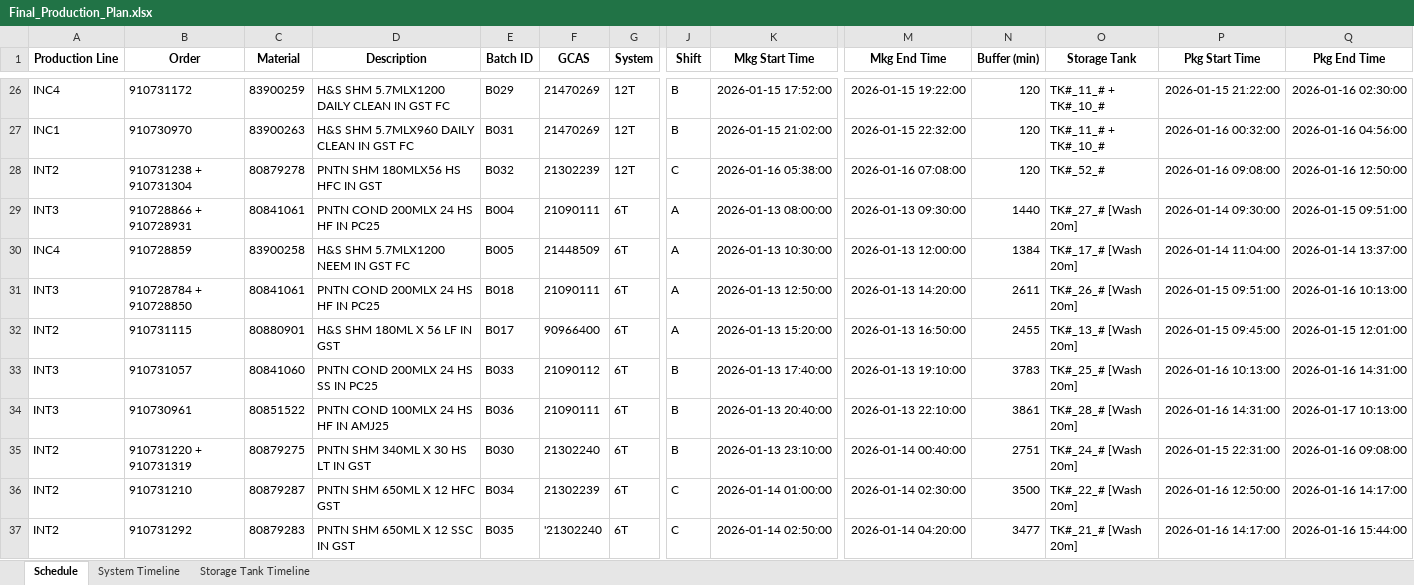
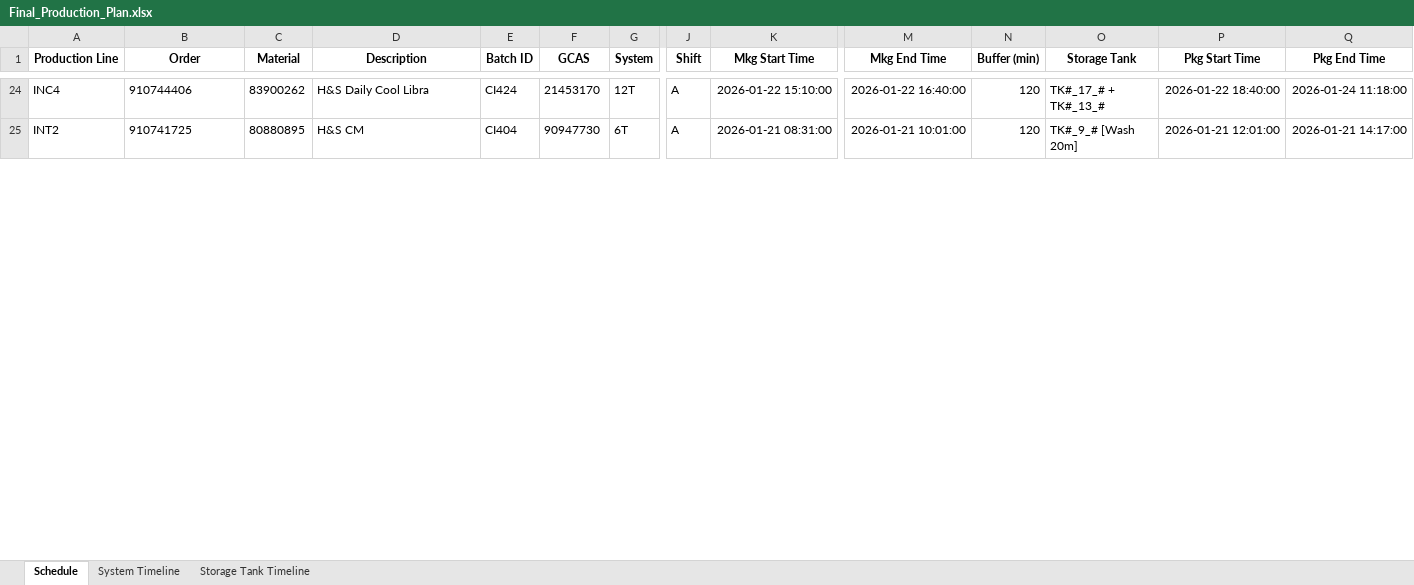
Before and after one commit to Aetheradix/PG-AutoProdTool, an Excel workbook: APPT/data/output/Final_Production_Plan.xlsx, sheet Schedule, drawn as a sheet; only a part is shown, gaps mark what is left out; values as stored, in another font and other column widths than the file's, no borders; removed rows and columns are numbered as before the commit, all else as after; rows hold the shown columns only; the diff covers the shown part only; the diff names each change by its address in the sheet, - before the commit and + after, or states it on an @@ line.

Commit message:
Updated: Batchsimulation, main, Bulk Variant Name in output

```diff
--- a/APPT/data/output/Final_Production_Plan.xlsx (sheet Schedule)
+++ b/APPT/data/output/Final_Production_Plan.xlsx (sheet Schedule)
-B24 (Order): 910731172
+B24 (Order): 910744406
-C24 (Material): 83900259
+C24 (Material): 83900262
-D24 (Description): H&S SHM 5.7MLX1200 DAILY CLEAN IN GST FC
+D24 (Description): H&S Daily Cool Libra
-E24 (Batch ID): B029
+E24 (Batch ID): CI424
-F24 (GCAS): 21470269
+F24 (GCAS): 21453170
-J24 (Shift): B
+J24 (Shift): A
-K24 (Mkg Start Time): 2026-01-15 17:52:00
+K24 (Mkg Start Time): 2026-01-22 15:10:00
-M24 (Mkg End Time): 2026-01-15 19:22:00
+M24 (Mkg End Time): 2026-01-22 16:40:00
-O24 (Storage Tank): TK#_11_# + TK#_10_#
+O24 (Storage Tank): TK#_17_# + TK#_13_#
-P24 (Pkg Start Time): 2026-01-15 21:22:00
+P24 (Pkg Start Time): 2026-01-22 18:40:00
-Q24 (Pkg End Time): 2026-01-16 02:30:00
+Q24 (Pkg End Time): 2026-01-24 11:18:00
-row 27: INC1 | 910730970 | 83900263 | H&S SHM 5.7MLX960 DAILY CLEAN IN GST FC | B031 | 21470269 | 12T | B | 2026-01-15 21:02:00 | 2026-01-15 22:32:00 | 120 | TK#_11_# + TK#_10_# | 2026-01-16 00:32:00 | 2026-01-16 04:56:00
-row 28: INT2 | 910731238 + 910731304 | 80879278 | PNTN SHM 180MLX56 HS HFC IN GST | B032 | 21302239 | 12T | C | 2026-01-16 05:38:00 | 2026-01-16 07:08:00 | 120 | TK#_52_# | 2026-01-16 09:08:00 | 2026-01-16 12:50:00
-row 29: INT3 | 910728866 + 910728931 | 80841061 | PNTN COND 200MLX 24 HS HF IN PC25 | B004 | 21090111 | 6T | A | 2026-01-13 08:00:00 | 2026-01-13 09:30:00 | 1440 | TK#_27_# [Wash 20m] | 2026-01-14 09:30:00 | 2026-01-15 09:51:00
-row 30: INC4 | 910728859 | 83900258 | H&S SHM 5.7MLX1200 NEEM IN GST FC | B005 | 21448509 | 6T | A | 2026-01-13 10:30:00 | 2026-01-13 12:00:00 | 1384 | TK#_17_# [Wash 20m] | 2026-01-14 11:04:00 | 2026-01-14 13:37:00
-row 31: INT3 | 910728784 + 910728850 | 80841061 | PNTN COND 200MLX 24 HS HF IN PC25 | B018 | 21090111 | 6T | A | 2026-01-13 12:50:00 | 2026-01-13 14:20:00 | 2611 | TK#_26_# [Wash 20m] | 2026-01-15 09:51:00 | 2026-01-16 10:13:00
-B25 (Order): 910731115
+B25 (Order): 910741725
-C25 (Material): 80880901
+C25 (Material): 80880895
-D25 (Description): H&S SHM 180ML X 56 LF IN GST
+D25 (Description): H&S CM
-E25 (Batch ID): B017
+E25 (Batch ID): CI404
-F25 (GCAS): 90966400
+F25 (GCAS): 90947730
-K25 (Mkg Start Time): 2026-01-13 15:20:00
+K25 (Mkg Start Time): 2026-01-21 08:31:00
-M25 (Mkg End Time): 2026-01-13 16:50:00
+M25 (Mkg End Time): 2026-01-21 10:01:00
-N25 (Buffer (min)): 2455
+N25 (Buffer (min)): 120
-O25 (Storage Tank): TK#_13_# [Wash 20m]
+O25 (Storage Tank): TK#_9_# [Wash 20m]
-P25 (Pkg Start Time): 2026-01-15 09:45:00
+P25 (Pkg Start Time): 2026-01-21 12:01:00
-Q25 (Pkg End Time): 2026-01-15 12:01:00
+Q25 (Pkg End Time): 2026-01-21 14:17:00
-row 33: INT3 | 910731057 | 80841060 | PNTN COND 200MLX 24 HS SS IN PC25 | B033 | 21090112 | 6T | B | 2026-01-13 17:40:00 | 2026-01-13 19:10:00 | 3783 | TK#_25_# [Wash 20m] | 2026-01-16 10:13:00 | 2026-01-16 14:31:00
-row 34: INT3 | 910730961 | 80851522 | PNTN COND 100MLX 24 HS HF IN AMJ25 | B036 | 21090111 | 6T | B | 2026-01-13 20:40:00 | 2026-01-13 22:10:00 | 3861 | TK#_28_# [Wash 20m] | 2026-01-16 14:31:00 | 2026-01-17 10:13:00
-row 35: INT2 | 910731220 + 910731319 | 80879275 | PNTN SHM 340ML X 30 HS LT IN GST | B030 | 21302240 | 6T | B | 2026-01-13 23:10:00 | 2026-01-14 00:40:00 | 2751 | TK#_24_# [Wash 20m] | 2026-01-15 22:31:00 | 2026-01-16 09:08:00
-row 36: INT2 | 910731210 | 80879287 | PNTN SHM 650ML X 12 HFC GST | B034 | 21302239 | 6T | C | 2026-01-14 01:00:00 | 2026-01-14 02:30:00 | 3500 | TK#_22_# [Wash 20m] | 2026-01-16 12:50:00 | 2026-01-16 14:17:00
-row 37: INT2 | 910731292 | 80879283 | PNTN SHM 650ML X 12 SSC IN GST | B035 | '21302240 | 6T | C | 2026-01-14 02:50:00 | 2026-01-14 04:20:00 | 3477 | TK#_21_# [Wash 20m] | 2026-01-16 14:17:00 | 2026-01-16 15:44:00
```
Also changed, not shown: 16 added rows, 14 removed rows and 88 edited cells elsewhere in this sheet, sheet Storage Tank Timeline, sheet System Timeline, 25 other files.
